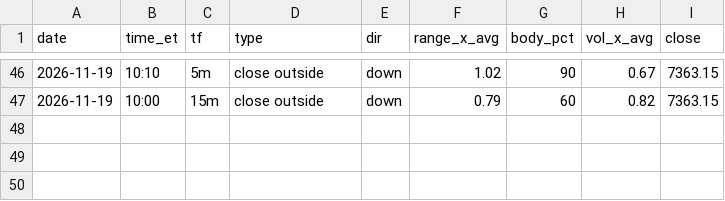
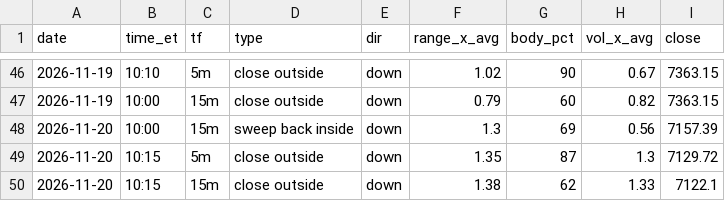
Before and after one commit to thetrinmillenia/belle-backtest, a CSV file: results/or_breaks.csv, drawn as a sheet; only a part is shown, gaps mark what is left out.

```diff
--- a/results/or_breaks.csv
+++ b/results/or_breaks.csv
@@ -47 +47,4 @@ date,time_et,tf,type,dir,range_x_avg,body_pct,vol_x_avg,close
 2026-11-19,10:00,15m,close outside,down,0.79,60,0.82,7363.15
+2026-11-20,10:00,15m,sweep back inside,down,1.3,69,0.56,7157.39
+2026-11-20,10:15,5m,close outside,down,1.35,87,1.3,7129.72
+2026-11-20,10:15,15m,close outside,down,1.38,62,1.33,7122.1
```
